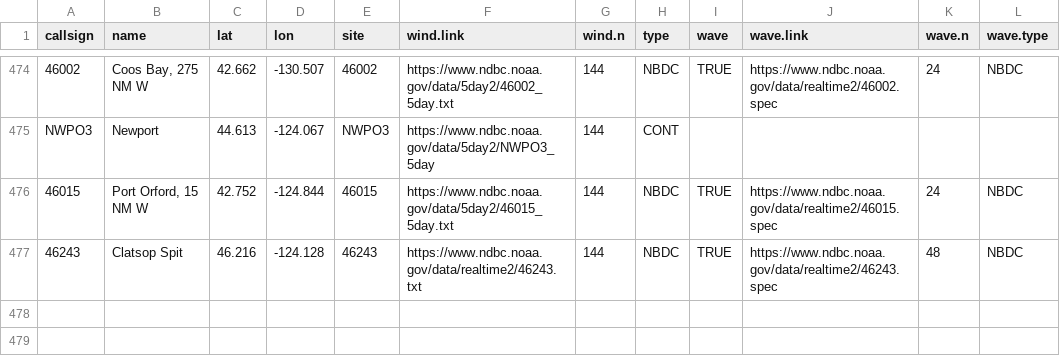
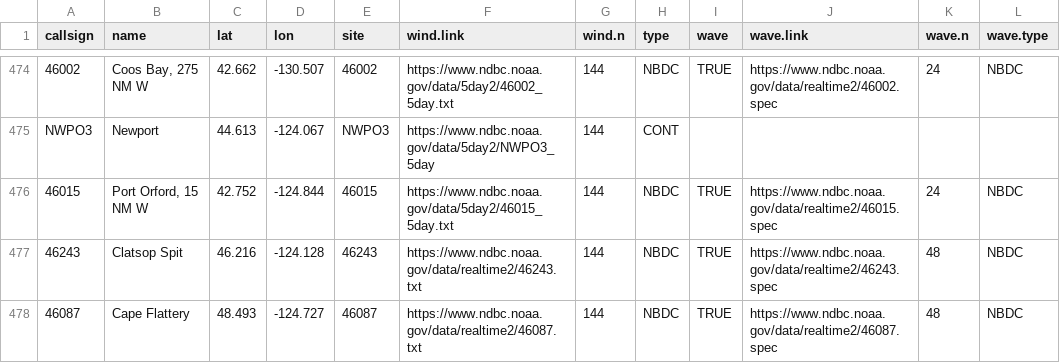
Before and after one commit to wxmonitor/geo, a CSV file: aprs.sites.csv, drawn as a sheet; only a part is shown, gaps mark what is left out; the diff names each change by its address in the sheet, - before the commit and + after, or states it on an @@ line.

Commit message:
Update aprs.sites

```diff
--- a/aprs.sites.csv
+++ b/aprs.sites.csv
+row 478: 46087 | Cape Flattery | 48.493 | -124.727 | 46087 | https://www.ndbc.noaa.gov/data/realtime2/46087.txt | 144 | NBDC | TRUE | https://www.ndbc.noaa.gov/data/realtime2/46087.spec | 48 | NBDC
```
